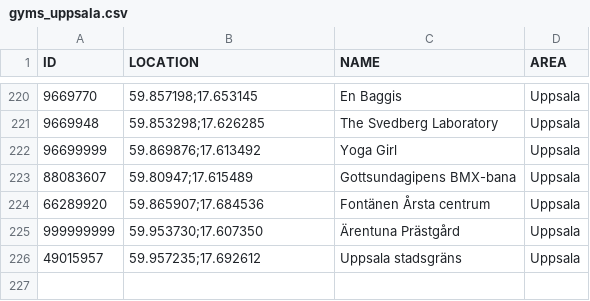
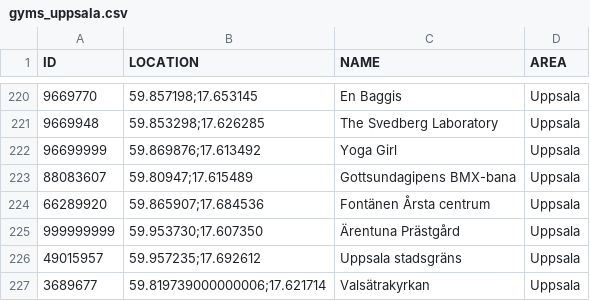
Before and after one commit to magnusmickelsson/pokeraidbot, a CSV file: src/main/resources/gyms_uppsala.csv, drawn as a sheet; only a part is shown, gaps mark what is left out.

Commit message:
Gym data. Import tool pokestop turned off, only doing gyms.

```diff
--- a/src/main/resources/gyms_uppsala.csv
+++ b/src/main/resources/gyms_uppsala.csv
@@ -226 +226,2 @@ ID;LOCATION;NAME;AREA
 49015957;"59.957235;17.692612";Uppsala stadsgräns;Uppsala
+3689677;"59.819739000000006;17.621714";Valsätrakyrkan;Uppsala
```
Also changed, not shown: 2 other files.
